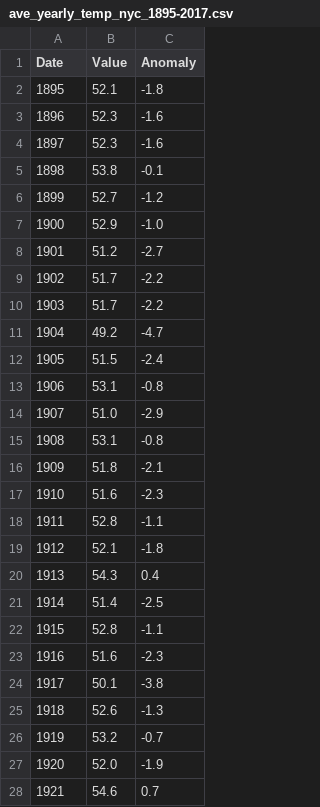
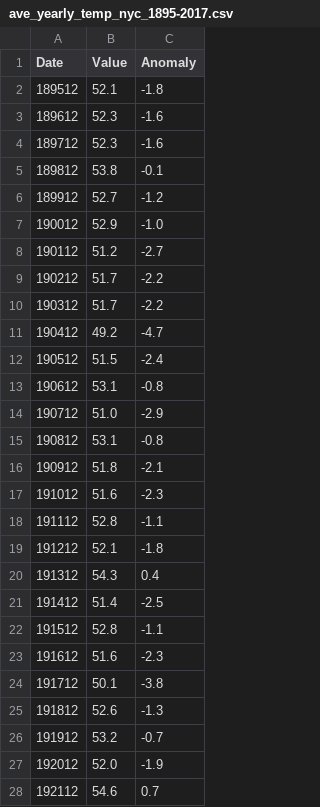
Before and after one commit to wbjordammen98/Machine-Learning, a CSV file: ave_yearly_temp_nyc_1895-2017.csv, drawn as a sheet; only a part is shown; the diff covers the shown part only.

```diff
--- a/ave_yearly_temp_nyc_1895-2017.csv
+++ b/ave_yearly_temp_nyc_1895-2017.csv
@@ -1,28 +1,28 @@
 Date,Value,Anomaly
-1895,52.1,-1.8
-1896,52.3,-1.6
-1897,52.3,-1.6
-1898,53.8,-0.1
-1899,52.7,-1.2
-1900,52.9,-1.0
-1901,51.2,-2.7
-1902,51.7,-2.2
-1903,51.7,-2.2
-1904,49.2,-4.7
-1905,51.5,-2.4
-1906,53.1,-0.8
-1907,51.0,-2.9
-1908,53.1,-0.8
-1909,51.8,-2.1
-1910,51.6,-2.3
-1911,52.8,-1.1
-1912,52.1,-1.8
-1913,54.3,0.4
-1914,51.4,-2.5
-1915,52.8,-1.1
-1916,51.6,-2.3
-1917,50.1,-3.8
-1918,52.6,-1.3
-1919,53.2,-0.7
-1920,52.0,-1.9
-1921,54.6,0.7
+189512,52.1,-1.8
+189612,52.3,-1.6
+189712,52.3,-1.6
+189812,53.8,-0.1
+189912,52.7,-1.2
+190012,52.9,-1.0
+190112,51.2,-2.7
+190212,51.7,-2.2
+190312,51.7,-2.2
+190412,49.2,-4.7
+190512,51.5,-2.4
+190612,53.1,-0.8
+190712,51.0,-2.9
+190812,53.1,-0.8
+190912,51.8,-2.1
+191012,51.6,-2.3
+191112,52.8,-1.1
+191212,52.1,-1.8
+191312,54.3,0.4
+191412,51.4,-2.5
+191512,52.8,-1.1
+191612,51.6,-2.3
+191712,50.1,-3.8
+191812,52.6,-1.3
+191912,53.2,-0.7
+192012,52.0,-1.9
+192112,54.6,0.7
```
Also changed, not shown: 96 edited cells elsewhere in this file, 3 other files.
